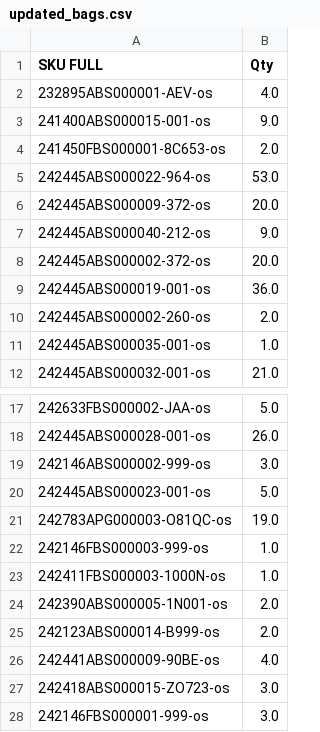
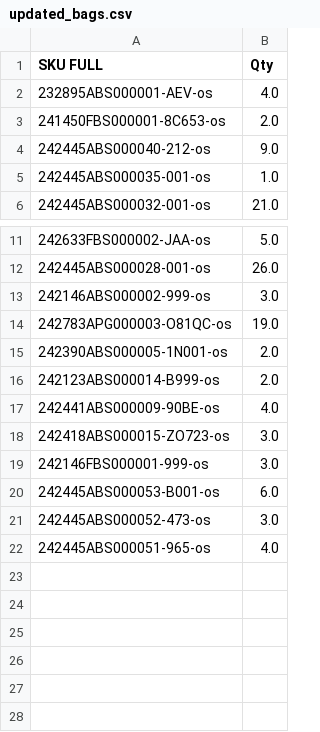
Before and after one commit to dissagaliyeva/shopify_ikonic_update, a CSV file: updated_bags.csv, drawn as a sheet; only a part is shown, gaps mark what is left out; removed rows and columns are numbered as before the commit, all else as after; the diff names each change by its address in the sheet, - before the commit and + after, or states it on an @@ line.

```diff
--- a/updated_bags.csv
+++ b/updated_bags.csv
-row 3: 241400ABS000015-001-os | 9.0
-row 5: 242445ABS000022-964-os | 53.0
-row 6: 242445ABS000009-372-os | 20.0
-row 8: 242445ABS000002-372-os | 20.0
-row 9: 242445ABS000019-001-os | 36.0
-row 10: 242445ABS000002-260-os | 2.0
-row 20: 242445ABS000023-001-os | 5.0
-row 22: 242146FBS000003-999-os | 1.0
-row 23: 242411FBS000003-1000N-os | 1.0
+row 20: 242445ABS000053-B001-os | 6.0
+row 21: 242445ABS000052-473-os | 3.0
+row 22: 242445ABS000051-965-os | 4.0
```
Also changed, not shown: 1 other file.
